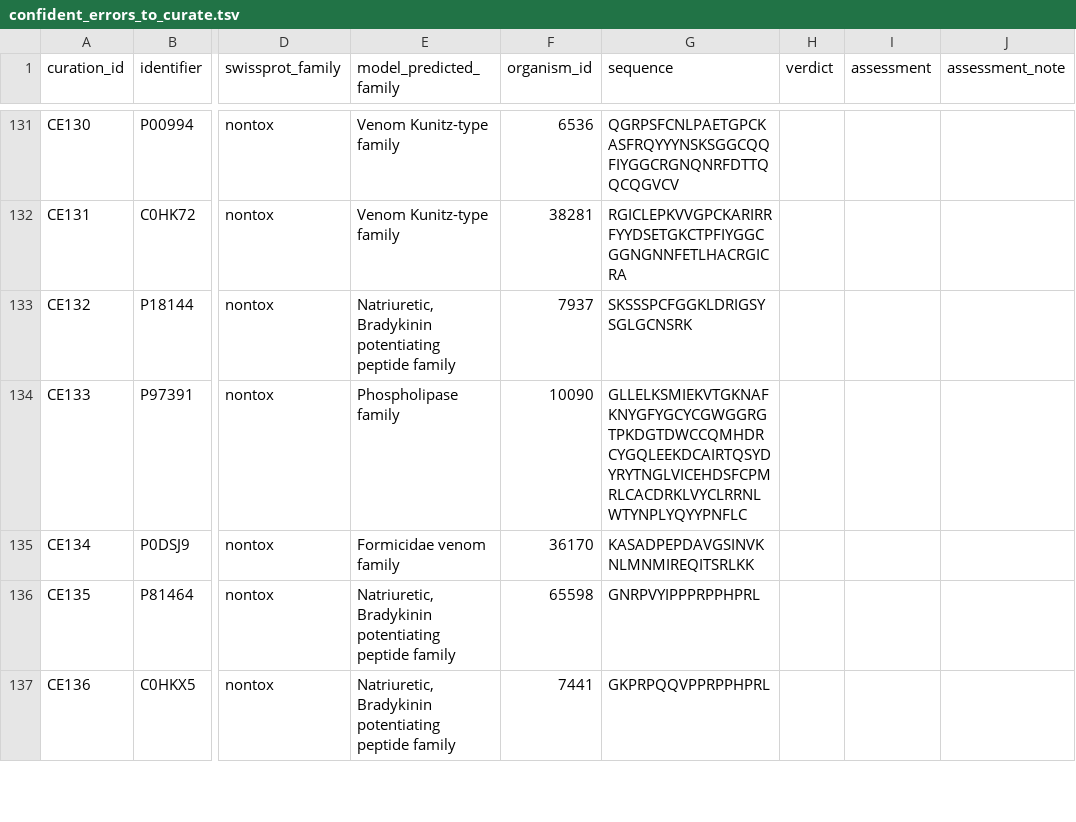
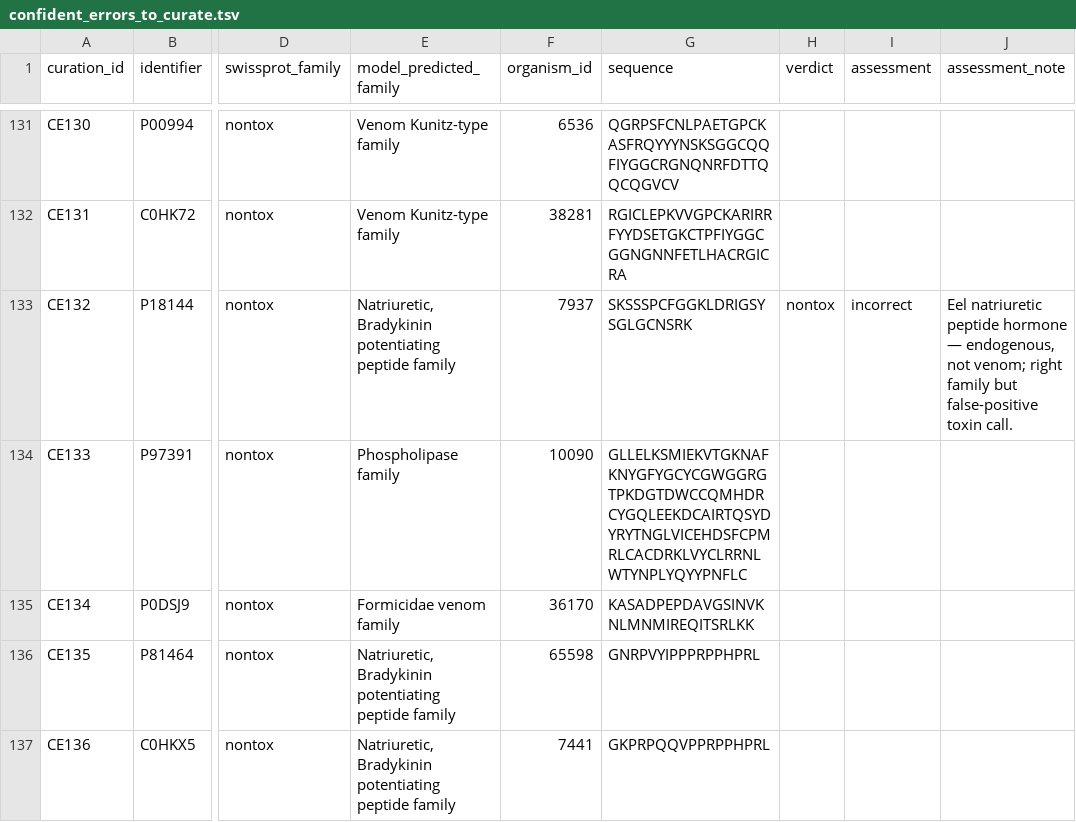
Before and after one commit to Sisistern123/ToxFam, a TSV file: paper/data/curation/confident_errors_to_curate.tsv, drawn as a sheet; only a part is shown, gaps mark what is left out; the diff covers the shown part only; the diff names each change by its address in the sheet, - before the commit and + after, or states it on an @@ line.

```diff
--- a/paper/data/curation/confident_errors_to_curate.tsv
+++ b/paper/data/curation/confident_errors_to_curate.tsv
-H133 (verdict): (empty)
+H133 (verdict): nontox
-I133 (assessment): (empty)
+I133 (assessment): incorrect
-J133 (assessment_note): (empty)
+J133 (assessment_note): Eel natriuretic peptide hormone — endogenous, not venom; right family but false-positive toxin call.
```
Also changed, not shown: 57 edited cells elsewhere in this file, 2 other files.
